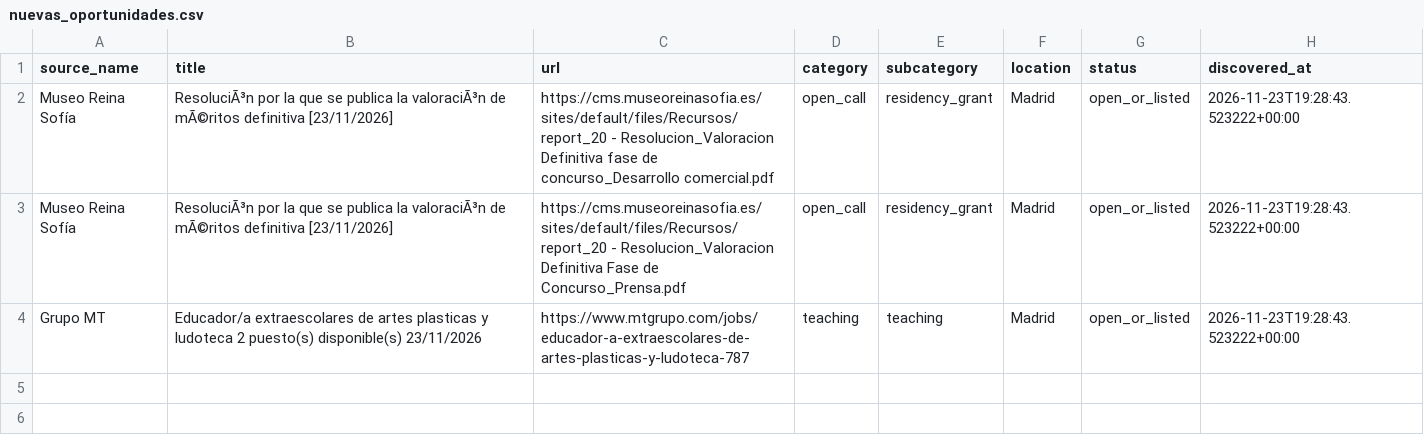
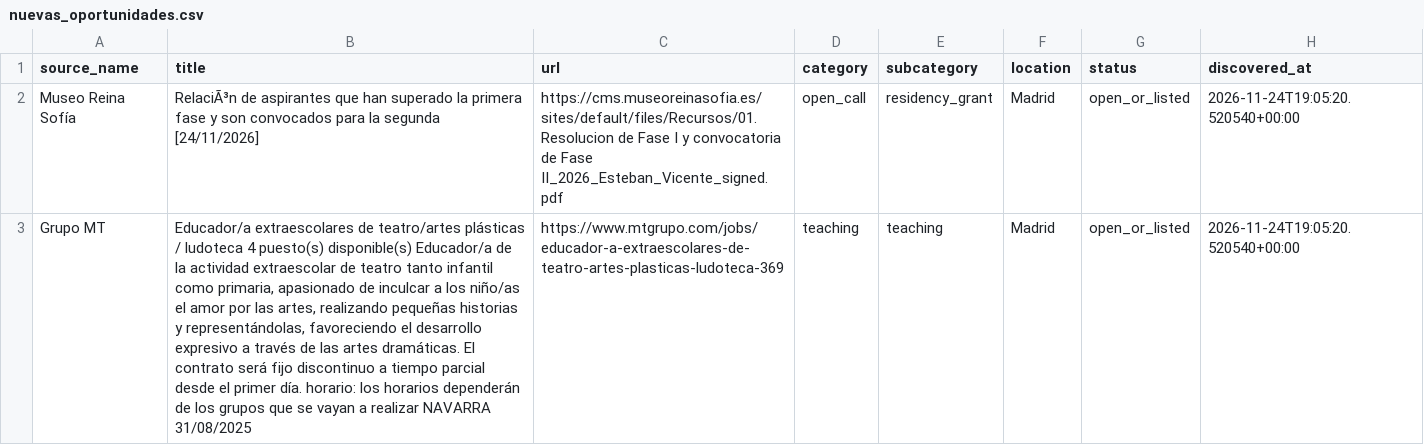
Before and after one commit to Abadisedraoui/busqueda-trabajo, a CSV file: arte-empleo/nuevas_oportunidades.csv, drawn as a sheet; removed rows and columns are numbered as before the commit, all else as after; the diff names each change by its address in the sheet, - before the commit and + after, or states it on an @@ line.

```diff
--- a/arte-empleo/nuevas_oportunidades.csv
+++ b/arte-empleo/nuevas_oportunidades.csv
-B2 (title): ResoluciÃ³n por la que se publica la valoraciÃ³n de mÃ©ritos definitiva [23/11/2026]
+B2 (title): RelaciÃ³n de aspirantes que han superado la primera fase y son convocados para la segunda [24/11/2026]
-C2 (url): https://cms.museoreinasofia.es/sites/default/files/Recursos/report_20 - Resolucion_Valoracion Definitiva fase de concurso_Desarrollo comercial.pdf
+C2 (url): https://cms.museoreinasofia.es/sites/default/files/Recursos/01. Resolucion de Fase I y convocatoria de Fase II_2026_Esteban_Vicente_signed.pdf
-H2 (discovered_at): 2026-11-23T19:28:43.523222+00:00
+H2 (discovered_at): 2026-11-24T19:05:20.520540+00:00
-row 3: Museo Reina Sofía | ResoluciÃ³n por la que se publica la valoraciÃ³n de mÃ©ritos definitiva [23/11/2026] | https://cms.museoreinasofia.es/sites/default/files/Recursos/report_20 - Resolucion_Valoracion Definitiva Fase de Concurso_Prensa.pdf | open_call | residency_grant | Madrid | open_or_listed | 2026-11-23T19:28:43.523222+00:00
-B3 (title): …extraescolares de artes plasticas y ludoteca 2 puesto(s) disponible(s) 23/11/2026
+B3 (title): …extraescolares de teatro/artes plásticas / ludoteca 4 puesto(s) disponible(s) Educador/a de la actividad extraescolar de teatro tanto infantil como primaria, apasionado de inculcar a los niño/as el amor por las artes, realizando pequeñas historias y representándolas, favoreciendo el desarrollo expresivo a través de las artes dramáticas. El contrato será fijo discontinuo a tiempo parcial desde el primer día. horario: los horarios dependerán de los grupos que se vayan a realizar NAVARRA 31/08/2025
-C3 (url): https://www.mtgrupo.com/jobs/educador-a-extraescolares-de-artes-plasticas-y-ludoteca-787
+C3 (url): https://www.mtgrupo.com/jobs/educador-a-extraescolares-de-teatro-artes-plasticas-ludoteca-369
-H3 (discovered_at): 2026-11-23T19:28:43.523222+00:00
+H3 (discovered_at): 2026-11-24T19:05:20.520540+00:00
```
Also changed, not shown: arte-empleo/all_open_art_opportunities.csv, arte-empleo/coverage_report_arte.csv, 2 other files.
